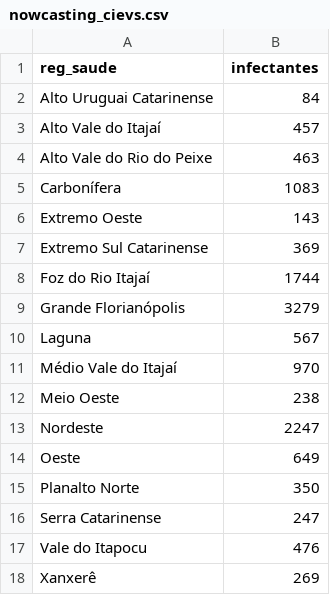
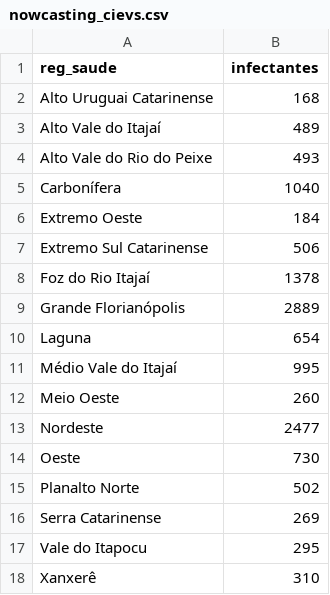
Before and after one commit to dimitribessa/cievs_sc, a CSV file: nowcasting_cievs.csv, drawn as a sheet.

Commit message:
diariamente

```diff
--- a/nowcasting_cievs.csv
+++ b/nowcasting_cievs.csv
@@ -1,18 +1,18 @@
 "reg_saude";"infectantes"
-"Alto Uruguai Catarinense";84
-"Alto Vale do Itajaí";457
-"Alto Vale do Rio do Peixe";463
-"Carbonífera";1083
-"Extremo Oeste";143
-"Extremo Sul Catarinense";369
-"Foz do Rio Itajaí";1744
-"Grande Florianópolis";3279
-"Laguna";567
-"Médio Vale do Itajaí";970
-"Meio Oeste";238
-"Nordeste";2247
-"Oeste";649
-"Planalto Norte";350
-"Serra Catarinense";247
-"Vale do Itapocu";476
-"Xanxerê";269
+"Alto Uruguai Catarinense";168
+"Alto Vale do Itajaí";489
+"Alto Vale do Rio do Peixe";493
+"Carbonífera";1040
+"Extremo Oeste";184
+"Extremo Sul Catarinense";506
+"Foz do Rio Itajaí";1378
+"Grande Florianópolis";2889
+"Laguna";654
+"Médio Vale do Itajaí";995
+"Meio Oeste";260
+"Nordeste";2477
+"Oeste";730
+"Planalto Norte";502
+"Serra Catarinense";269
+"Vale do Itapocu";295
+"Xanxerê";310
```
